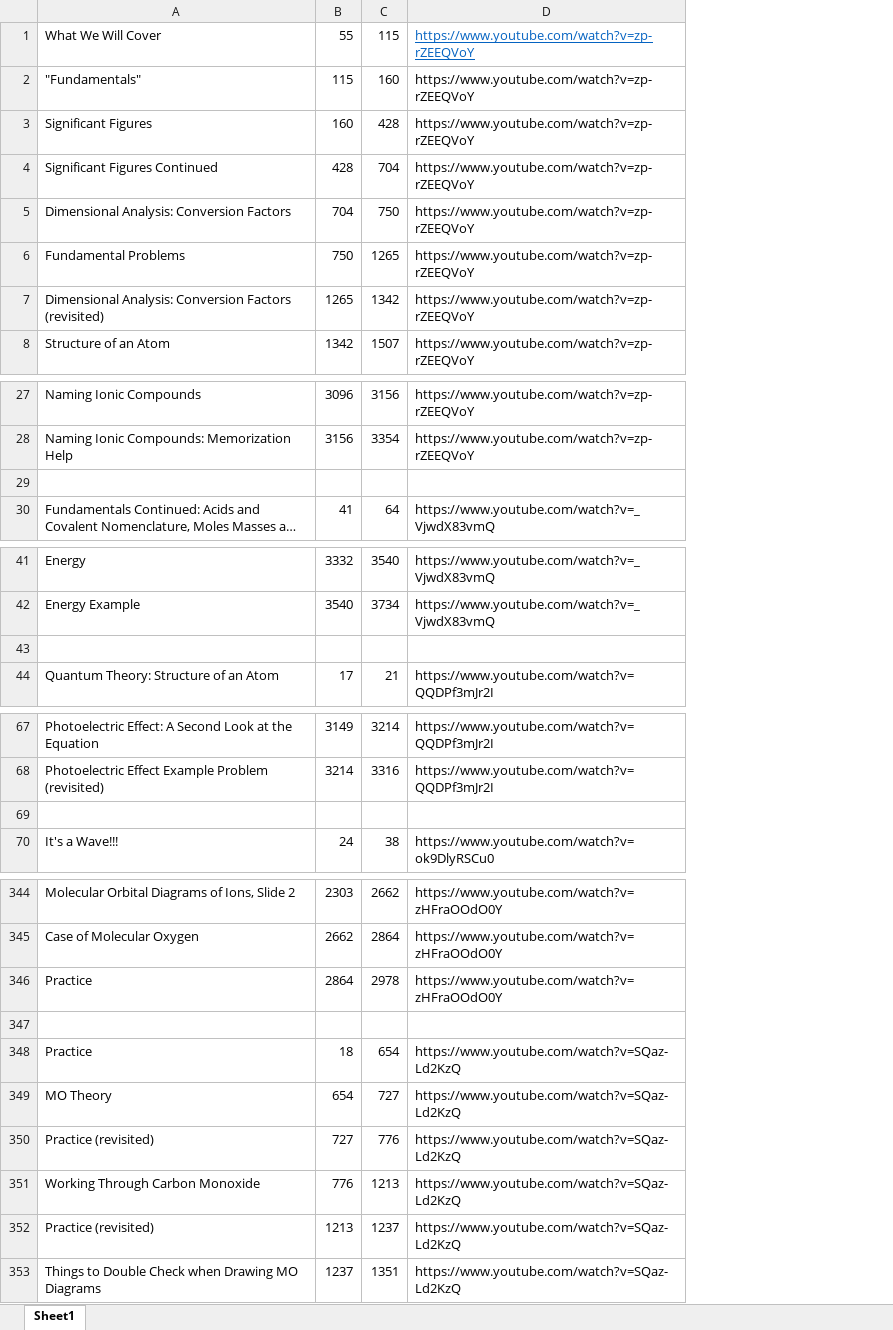
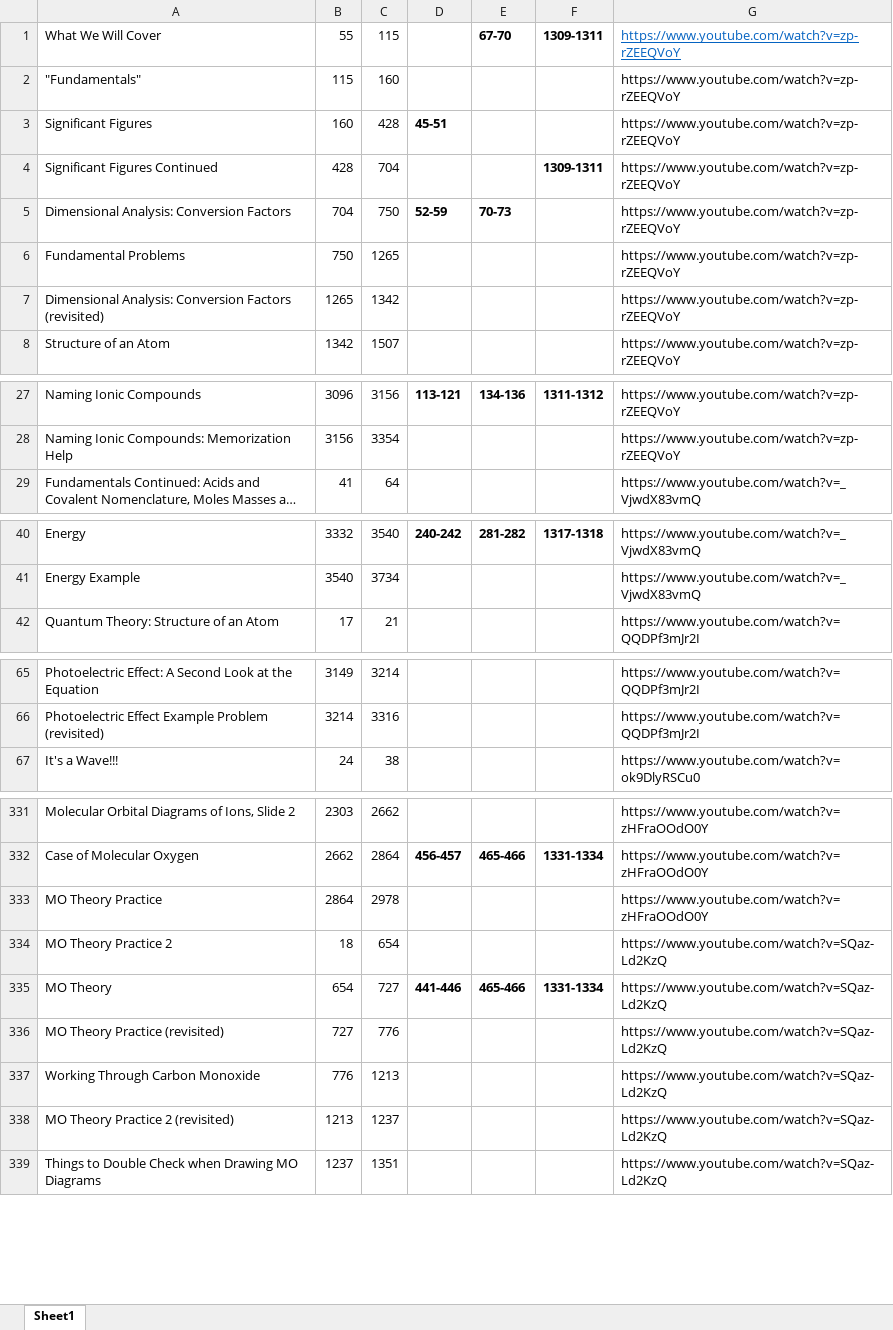
Before and after one commit to johnnguyen0215/openchemParser, an Excel workbook: Chem 1A.xlsx, sheet Sheet1, drawn as a sheet; only a part is shown, gaps mark what is left out; long unchanged cells end in …; values as stored, in another font and other column widths than the file's, no borders; removed rows and columns are numbered as before the commit, all else as after; the diff covers the shown part only; the diff names each change by its address in the sheet, - before the commit and + after, or states it on an @@ line.

```diff
--- a/Chem 1A.xlsx (sheet Sheet1)
+++ b/Chem 1A.xlsx (sheet Sheet1)
+column D, rows 3-5: 45-51 |  | 52-59; row 27: 113-121; row 40: 240-242; rows 332-335: 456-457 |  |  | 441-446
+column E, rows 1-5: 67-70 |  |  |  | 70-73; row 27: 134-136; row 40: 281-282; rows 332-335: 465-466 |  |  | 465-466
+column F, rows 1-4: 1309-1311 |  |  | 1309-1311; row 27: 1311-1312; row 40: 1317-1318; rows 332-335: 1331-1334 |  |  | 1331-1334
-row 29: (empty)
-row 43: (empty)
-row 69: (empty)
-A333: Practice
+A333: MO Theory Practice
-row 347: (empty)
-A334: Practice
+A334: MO Theory Practice 2
-A336: Practice (revisited)
+A336: MO Theory Practice (revisited)
-A338: Practice (revisited)
+A338: MO Theory Practice 2 (revisited)
```
Also changed, not shown: 18 removed rows elsewhere in this sheet, 8 other files.
